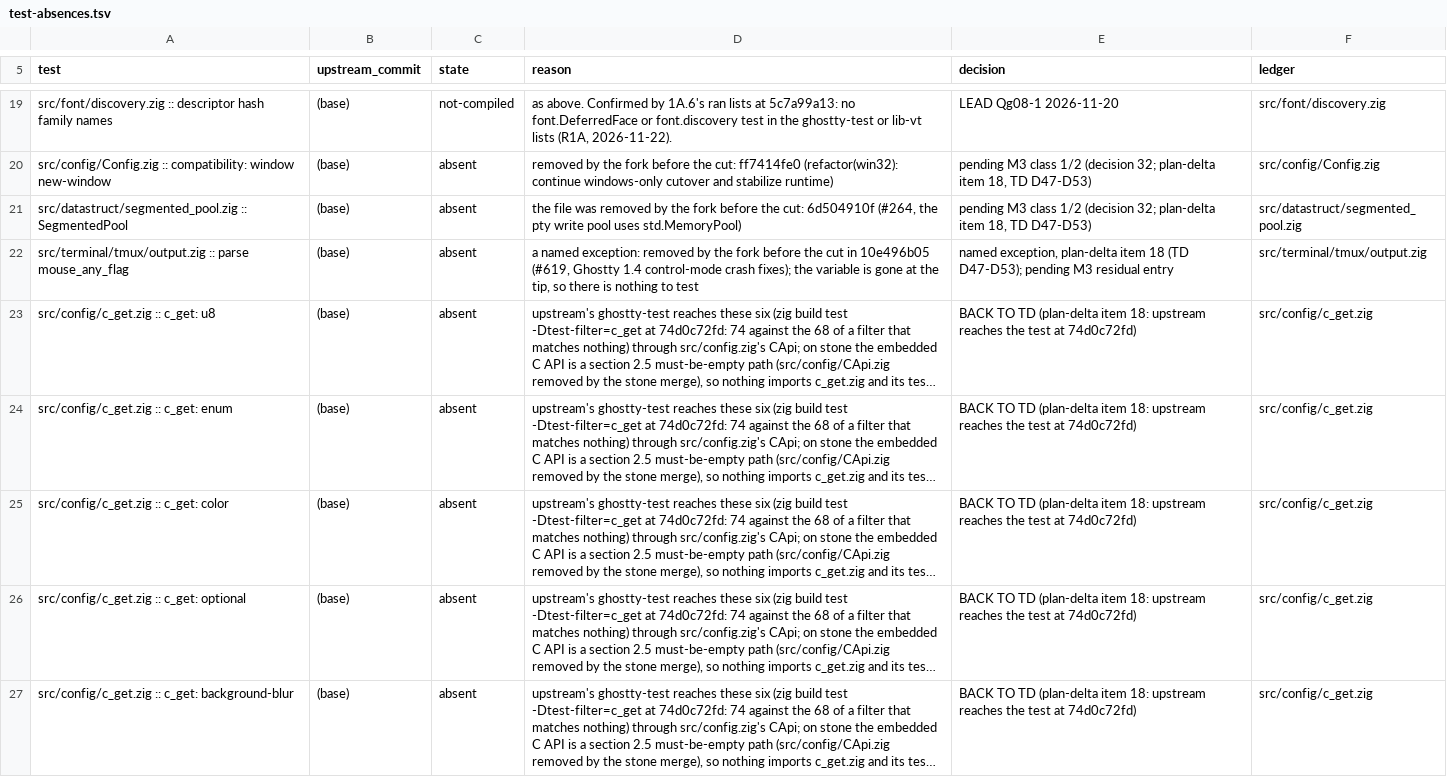
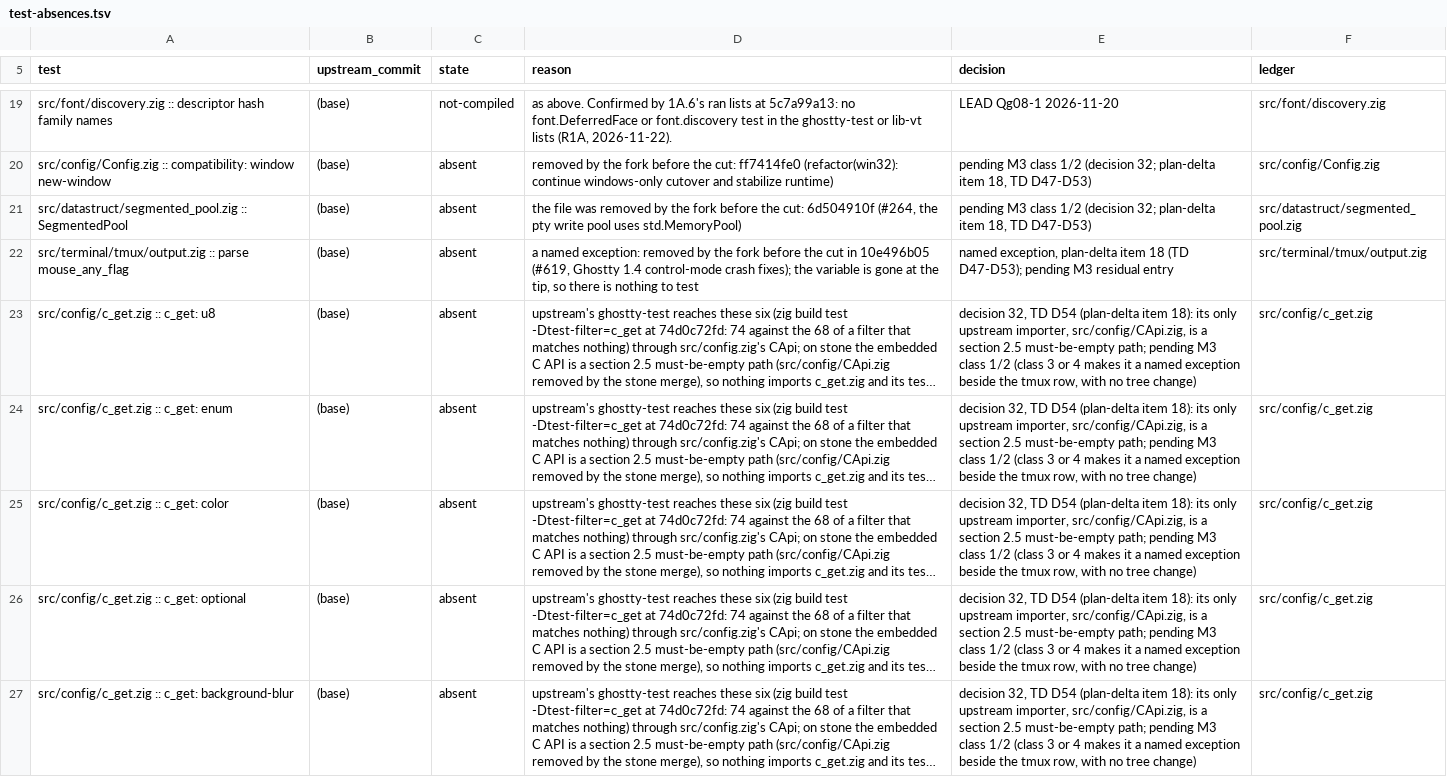
Before and after one commit to amanthanvi/noctty, a TSV file: plans/stone-1a/test-absences.tsv, drawn as a sheet; only a part is shown, gaps mark what is left out; long unchanged cells end in …; the diff covers the shown part only; the diff names each change by its address in the sheet, - before the commit and + after, or states it on an @@ line.

Commit message:
plans(1a): the nine rows the TD took back are ledgered absences (TD D54, plan-delta item 18)
test-absences.tsv: c_get.zig's six tests are ledgered absences under decision 32 (their only upstream importer,
src/config/CApi.zig, is a section 2.5 must-be-empty path), pending M3 class 1/2; class 3 or 4 would make them a
named exception beside the tmux row, with no tree change. ColorList's three are ledgered absences under decision 32
(their only upstream user, the macOS-only macos-icon-screen-color field, is removed in the fork); no test reference is
added. No BACK TO TD row remains. The ran-list compare passes; the floor maps fully: 3,271 exact, 2 moved, 6 mapped,
26 ledgered absences, 26 floor corrections.

```diff
--- a/plans/stone-1a/test-absences.tsv
+++ b/plans/stone-1a/test-absences.tsv
-E23:E27 (decision): BACK TO TD (plan-delta item 18: upstream reaches the test at 74d0c72fd)
+E23:E27 (decision): decision 32, TD D54 (plan-delta item 18): its only upstream importer, src/config/CApi.zig, is a section 2.5 must-be-empty path; pending M3 class 1/2 (class 3 or 4 makes it a named exception beside the tmux row, with no tree change)
```
Also changed, not shown: 4 edited cells elsewhere in this file.
